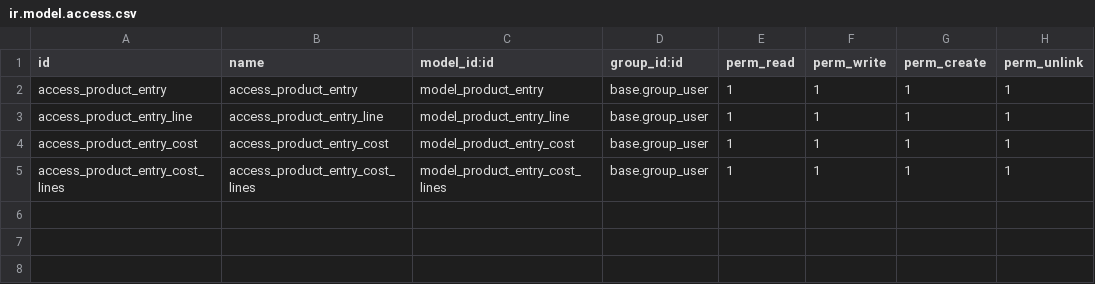
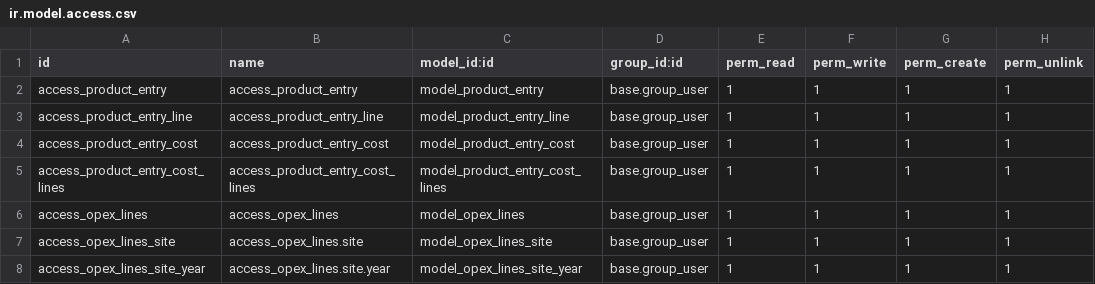
Before and after one commit to ganeshvana/nespl-apr, a CSV file: production_cost/security/ir.model.access.csv, drawn as a sheet.

Commit message:
opex

```diff
--- a/production_cost/security/ir.model.access.csv
+++ b/production_cost/security/ir.model.access.csv
@@ -5 +5,4 @@ access_product_entry_cost,access_product_entry_cost,model_product_entry_cost,bas
 access_product_entry_cost_lines,access_product_entry_cost_lines,model_product_entry_cost_lines,base.group_user,1,1,1,1
+access_opex_lines,access_opex_lines,model_opex_lines,base.group_user,1,1,1,1
+access_opex_lines_site,access_opex_lines.site,model_opex_lines_site,base.group_user,1,1,1,1
+access_opex_lines_site_year,access_opex_lines.site.year,model_opex_lines_site_year,base.group_user,1,1,1,1
```
Also changed, not shown: 2 other files.
